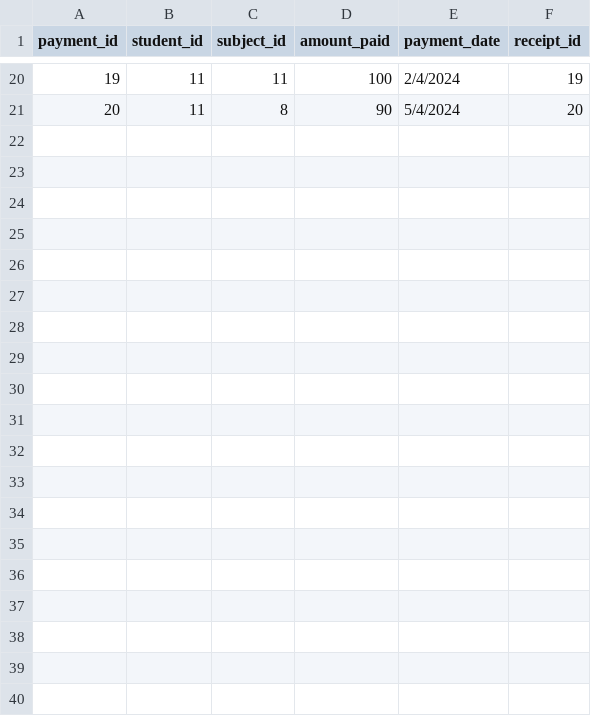
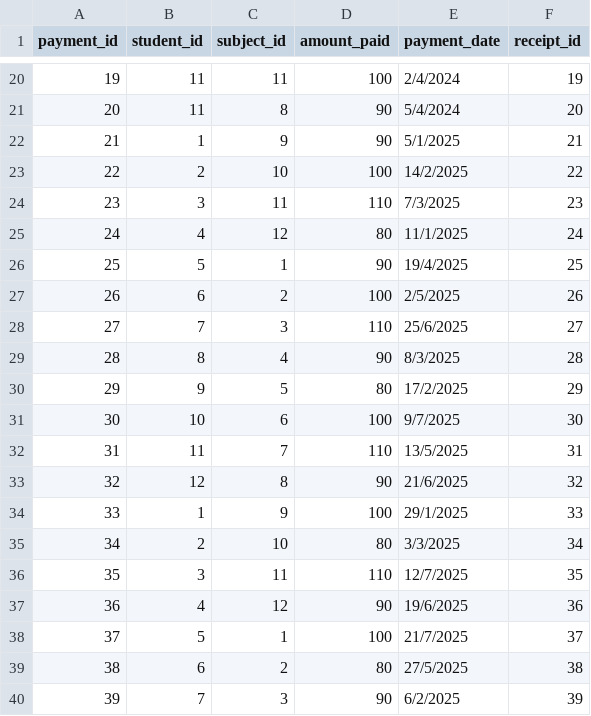
Before and after one commit to connosieur-francais/TuitionCenterManagementSystem, a CSV file: src/tcms/data/payments.csv, drawn as a sheet; only a part is shown, gaps mark what is left out; the diff covers the shown part only; the diff names each change by its address in the sheet, - before the commit and + after, or states it on an @@ line.

```diff
--- a/src/tcms/data/payments.csv
+++ b/src/tcms/data/payments.csv
+row 22: 21 | 1 | 9 | 90 | 5/1/2025 | 21
+row 23: 22 | 2 | 10 | 100 | 14/2/2025 | 22
+row 24: 23 | 3 | 11 | 110 | 7/3/2025 | 23
+row 25: 24 | 4 | 12 | 80 | 11/1/2025 | 24
+row 26: 25 | 5 | 1 | 90 | 19/4/2025 | 25
+row 27: 26 | 6 | 2 | 100 | 2/5/2025 | 26
+row 28: 27 | 7 | 3 | 110 | 25/6/2025 | 27
+row 29: 28 | 8 | 4 | 90 | 8/3/2025 | 28
+row 30: 29 | 9 | 5 | 80 | 17/2/2025 | 29
+row 31: 30 | 10 | 6 | 100 | 9/7/2025 | 30
+row 32: 31 | 11 | 7 | 110 | 13/5/2025 | 31
+row 33: 32 | 12 | 8 | 90 | 21/6/2025 | 32
+row 34: 33 | 1 | 9 | 100 | 29/1/2025 | 33
+row 35: 34 | 2 | 10 | 80 | 3/3/2025 | 34
+row 36: 35 | 3 | 11 | 110 | 12/7/2025 | 35
+row 37: 36 | 4 | 12 | 90 | 19/6/2025 | 36
+row 38: 37 | 5 | 1 | 100 | 21/7/2025 | 37
+row 39: 38 | 6 | 2 | 80 | 27/5/2025 | 38
+row 40: 39 | 7 | 3 | 90 | 6/2/2025 | 39
```
Also changed, not shown: 11 added rows elsewhere in this file, src/tcms/data/users.csv, 9 other files.
